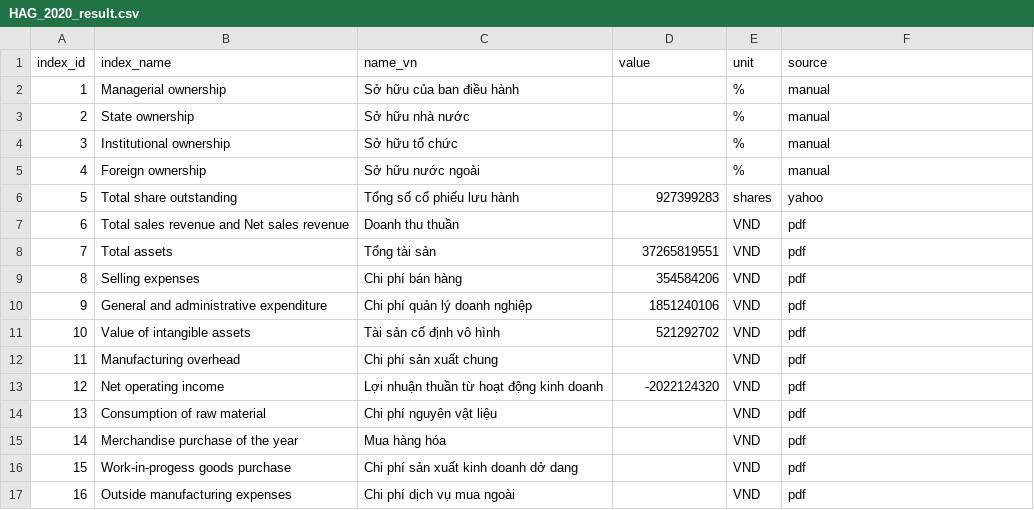
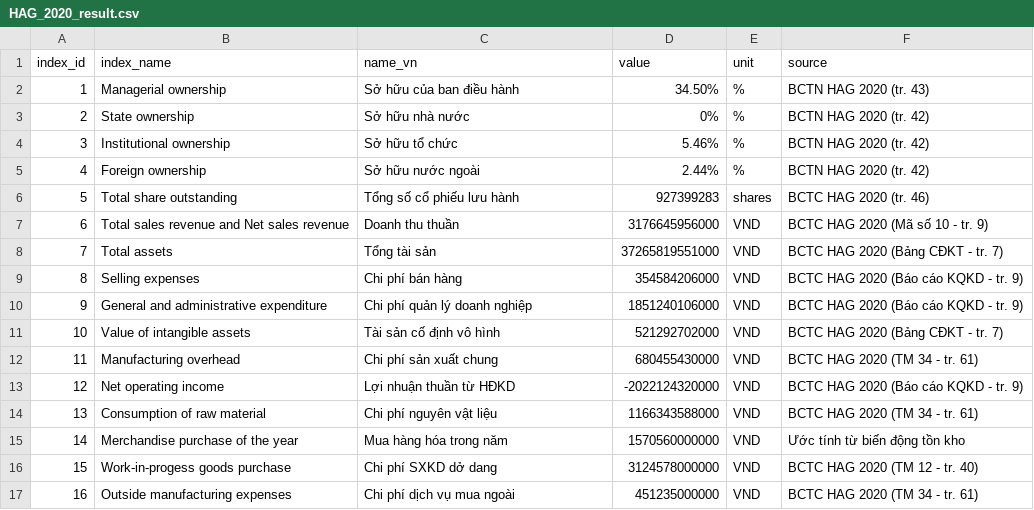
Before and after one commit to gianghoangson/Data-Analysis-Database, a CSV file: finance38/data/result/HAG_2020_result.csv, drawn as a sheet; only a part is shown; the diff covers the shown part only.

Commit message:
Update HAG_2020_result.csv

```diff
--- a/finance38/data/result/HAG_2020_result.csv
+++ b/finance38/data/result/HAG_2020_result.csv
@@ -1,17 +1,17 @@
 index_id,index_name,name_vn,value,unit,source
-1,Managerial ownership,Sở hữu của ban điều hành,,%,manual
-2,State ownership,Sở hữu nhà nước,,%,manual
-3,Institutional ownership,Sở hữu tổ chức,,%,manual
-4,Foreign ownership,Sở hữu nước ngoài,,%,manual
-5,Total share outstanding,Tổng số cổ phiếu lưu hành,927399283,shares,yahoo
-6,Total sales revenue and Net sales revenue,Doanh thu thuần,,VND,pdf
-7,Total assets,Tổng tài sản,37265819551,VND,pdf
-8,Selling expenses,Chi phí bán hàng,354584206,VND,pdf
-9,General and administrative expenditure,Chi phí quản lý doanh nghiệp,1851240106,VND,pdf
-10,Value of intangible assets,Tài sản cố định vô hình,521292702,VND,pdf
-11,Manufacturing overhead,Chi phí sản xuất chung,,VND,pdf
-12,Net operating income,Lợi nhuận thuần từ hoạt động kinh doanh,-2022124320,VND,pdf
-13,Consumption of raw material,Chi phí nguyên vật liệu,,VND,pdf
-14,Merchandise purchase of the year,Mua hàng hóa,,VND,pdf
-15,Work-in-progess goods purchase,Chi phí sản xuất kinh doanh dở dang,,VND,pdf
-16,Outside manufacturing expenses,Chi phí dịch vụ mua ngoài,,VND,pdf
+1,Managerial ownership,Sở hữu của ban điều hành,34.50%,%,BCTN HAG 2020 (tr. 43)
+2,State ownership,Sở hữu nhà nước,0%,%,BCTN HAG 2020 (tr. 42)
+3,Institutional ownership,Sở hữu tổ chức,5.46%,%,BCTN HAG 2020 (tr. 42)
+4,Foreign ownership,Sở hữu nước ngoài,2.44%,%,BCTN HAG 2020 (tr. 42)
+5,Total share outstanding,Tổng số cổ phiếu lưu hành,927399283,shares,BCTC HAG 2020 (tr. 46)
+6,Total sales revenue and Net sales revenue,Doanh thu thuần,3176645956000,VND,BCTC HAG 2020 (Mã số 10 - tr. 9)
+7,Total assets,Tổng tài sản,37265819551000,VND,BCTC HAG 2020 (Bảng CĐKT - tr. 7)
+8,Selling expenses,Chi phí bán hàng,354584206000,VND,BCTC HAG 2020 (Báo cáo KQKD - tr. 9)
+9,General and administrative expenditure,Chi phí quản lý doanh nghiệp,1851240106000,VND,BCTC HAG 2020 (Báo cáo KQKD - tr. 9)
+10,Value of intangible assets,Tài sản cố định vô hình,521292702000,VND,BCTC HAG 2020 (Bảng CĐKT - tr. 7)
+11,Manufacturing overhead,Chi phí sản xuất chung,680455430000,VND,BCTC HAG 2020 (TM 34 - tr. 61)
+12,Net operating income,Lợi nhuận thuần từ HĐKD,-2022124320000,VND,BCTC HAG 2020 (Báo cáo KQKD - tr. 9)
+13,Consumption of raw material,Chi phí nguyên vật liệu,1166343588000,VND,BCTC HAG 2020 (TM 34 - tr. 61)
+14,Merchandise purchase of the year,Mua hàng hóa trong năm,1570560000000,VND,Ước tính từ biến động tồn kho
+15,Work-in-progess goods purchase,Chi phí SXKD dở dang,3124578000000,VND,BCTC HAG 2020 (TM 12 - tr. 40)
+16,Outside manufacturing expenses,Chi phí dịch vụ mua ngoài,451235000000,VND,BCTC HAG 2020 (TM 34 - tr. 61)
```
Also changed, not shown: 46 edited cells elsewhere in this file.
